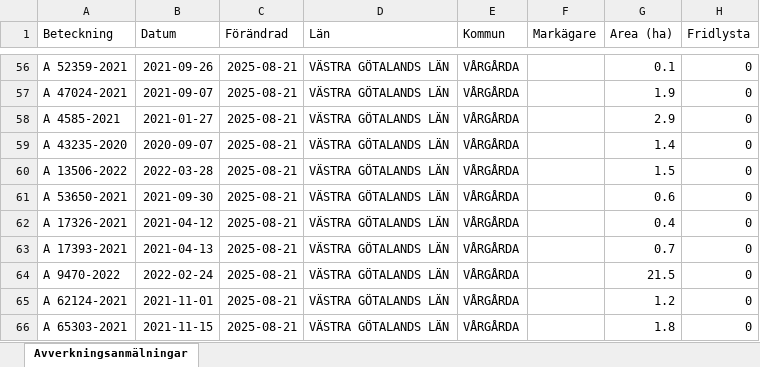
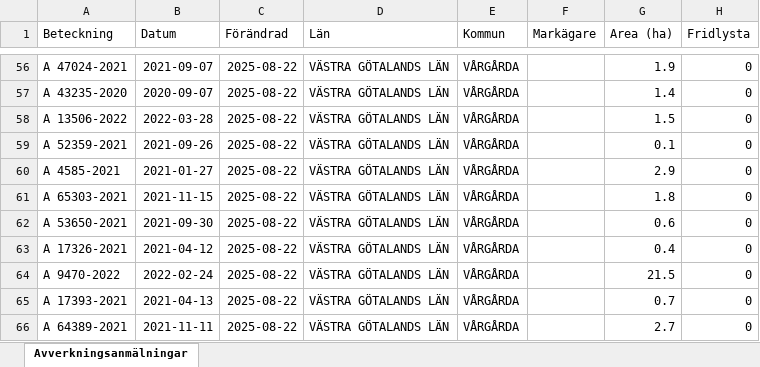
Before and after one commit to klasma/Logging_1442, an Excel workbook: Översikt VÅRGÅRDA.xlsx, sheet Avverkningsanmälningar, drawn as a sheet; only a part is shown, gaps mark what is left out; values as stored, in another font and other column widths than the file's, no borders; the diff covers the shown part only; the diff names each change by its address in the sheet, - before the commit and + after, or states it on an @@ line.

```diff
--- a/Översikt VÅRGÅRDA.xlsx (sheet Avverkningsanmälningar)
+++ b/Översikt VÅRGÅRDA.xlsx (sheet Avverkningsanmälningar)
-A56 (Beteckning): A 52359-2021
+A56 (Beteckning): A 47024-2021
-B56 (Datum): 2021-09-26
+B56 (Datum): 2021-09-07
-C56:C66 (Förändrad): 2025-08-21
+C56:C66 (Förändrad): 2025-08-22
-G56 (Area (ha)): 0.1
+G56 (Area (ha)): 1.9
-A57 (Beteckning): A 47024-2021
+A57 (Beteckning): A 43235-2020
-B57 (Datum): 2021-09-07
+B57 (Datum): 2020-09-07
-G57 (Area (ha)): 1.9
+G57 (Area (ha)): 1.4
-A58 (Beteckning): A 4585-2021
+A58 (Beteckning): A 13506-2022
-B58 (Datum): 2021-01-27
+B58 (Datum): 2022-03-28
-G58 (Area (ha)): 2.9
+G58 (Area (ha)): 1.5
-A59 (Beteckning): A 43235-2020
+A59 (Beteckning): A 52359-2021
-B59 (Datum): 2020-09-07
+B59 (Datum): 2021-09-26
-G59 (Area (ha)): 1.4
+G59 (Area (ha)): 0.1
-A60 (Beteckning): A 13506-2022
+A60 (Beteckning): A 4585-2021
-B60 (Datum): 2022-03-28
+B60 (Datum): 2021-01-27
-G60 (Area (ha)): 1.5
+G60 (Area (ha)): 2.9
-A61 (Beteckning): A 53650-2021
+A61 (Beteckning): A 65303-2021
-B61 (Datum): 2021-09-30
+B61 (Datum): 2021-11-15
-G61 (Area (ha)): 0.6
+G61 (Area (ha)): 1.8
-A62 (Beteckning): A 17326-2021
+A62 (Beteckning): A 53650-2021
-B62 (Datum): 2021-04-12
+B62 (Datum): 2021-09-30
-G62 (Area (ha)): 0.4
+G62 (Area (ha)): 0.6
-A63 (Beteckning): A 17393-2021
+A63 (Beteckning): A 17326-2021
-B63 (Datum): 2021-04-13
+B63 (Datum): 2021-04-12
-G63 (Area (ha)): 0.7
+G63 (Area (ha)): 0.4
-A65 (Beteckning): A 62124-2021
+A65 (Beteckning): A 17393-2021
-B65 (Datum): 2021-11-01
+B65 (Datum): 2021-04-13
-G65 (Area (ha)): 1.2
+G65 (Area (ha)): 0.7
-A66 (Beteckning): A 65303-2021
+A66 (Beteckning): A 64389-2021
-B66 (Datum): 2021-11-15
+B66 (Datum): 2021-11-11
-G66 (Area (ha)): 1.8
+G66 (Area (ha)): 2.7
```
Also changed, not shown: 1089 edited cells elsewhere in this sheet, artfynd/A 11214-2023 artfynd.xlsx, artfynd/A 13991-2023 artfynd.xlsx, 19 other files.
